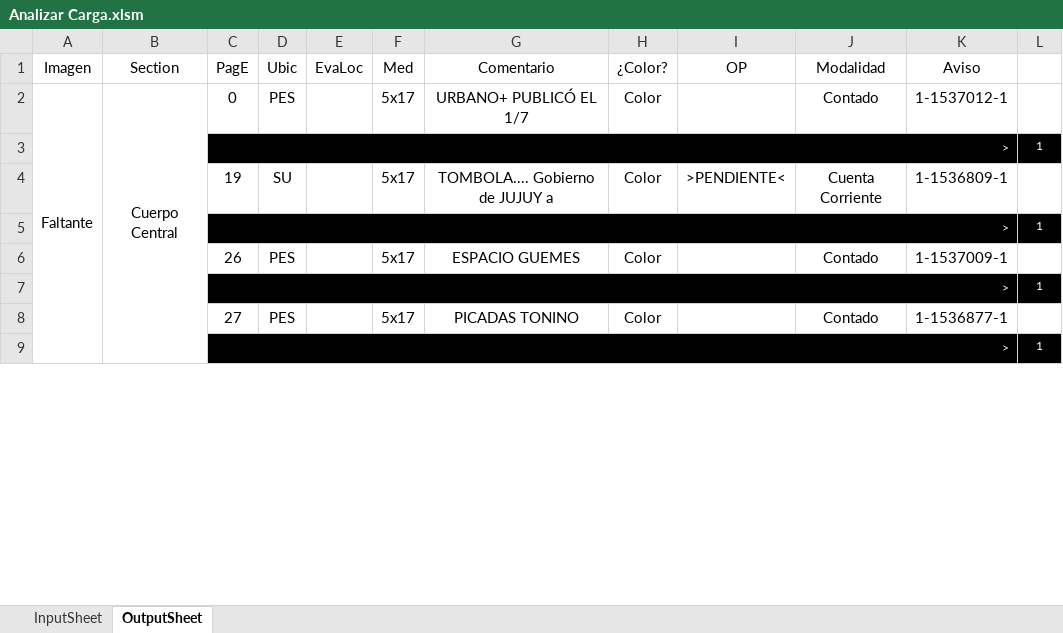
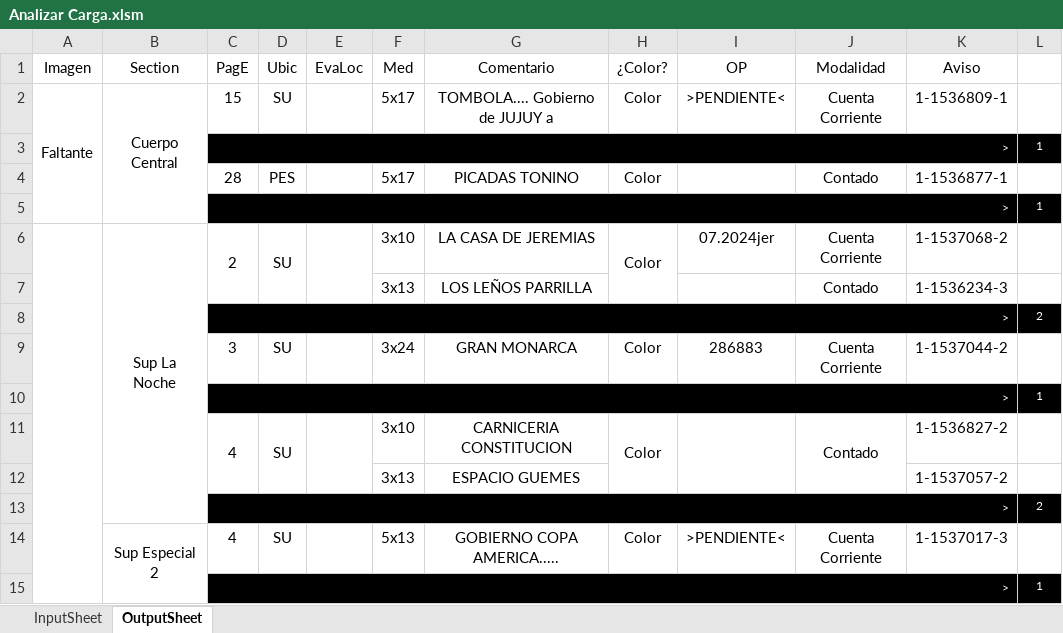
Before and after one commit to zherar7ordoya/XLS, an Excel workbook: Analizar Carga.xlsm, sheet OutputSheet, drawn as a sheet; only a part is shown; values as stored, in another font and other column widths than the file's, no borders; conditional formats not drawn; removed rows and columns are numbered as before the commit, all else as after; the diff covers the shown part only; the diff names each change by its address in the sheet, - before the commit and + after, or states it on an @@ line.

Commit message:
Update Analizar Carga.xlsm

```diff
--- a/Analizar Carga.xlsm (sheet OutputSheet)
+++ b/Analizar Carga.xlsm (sheet OutputSheet)
-A2:A9 merged
+A2:A5 merged
-B2:B9 merged
+B2:B5 merged
-C2 (PagE): 0
+C2 (PagE): 15
-D2 (Ubic): PES
+D2 (Ubic): SU
-G2 (Comentario): URBANO+ PUBLICÓ EL 1/7
+G2 (Comentario): TOMBOLA.... Gobierno de JUJUY a
-I2 (OP): (empty)
+I2 (OP): >PENDIENTE<
-J2 (Modalidad): Contado
+J2 (Modalidad): Cuenta Corriente
-K2 (Aviso): 1-1537012-1
+K2 (Aviso): 1-1536809-1
-row 4:  |  | 19 | SU |  | 5x17 | TOMBOLA.... Gobierno de JUJUY a | Color | >PENDIENTE< | Cuenta Corriente | 1-1536809-1 | 1
+row 4:  |  | 28 | PES |  | 5x17 | PICADAS TONINO | Color |  | Contado | 1-1536877-1 | 1
-row 6:  |  | 26 | PES |  | 5x17 | ESPACIO GUEMES | Color |  | Contado | 1-1537009-1 | 1
+row 6:  | Sup La Noche | 2 | SU |  | 3x10 | LA CASA DE JEREMIAS | Color | 07.2024jer | Cuenta Corriente | 1-1537068-2 | 1
+row 7:  |  |  |  |  | 3x13 | LOS LEÑOS PARRILLA |  |  | Contado | 1-1536234-3 | 1
@@ row 14 moved to row 8: > @@
+row 9:  |  | 3 | SU |  | 3x24 | GRAN MONARCA | Color | 286883 | Cuenta Corriente | 1-1537044-2 | 1
-C11 (PagE): 27
+C11 (PagE): 4
+C11:C12 merged
-D11 (Ubic): PES
+D11 (Ubic): SU
+D11:D12 merged
+E11:E12 merged
-F11 (Med): 5x17
+F11 (Med): 3x10
-G11 (Comentario): PICADAS TONINO
+G11 (Comentario): CARNICERIA CONSTITUCION
+H11:H12 merged
+I11:I12 merged
+J11:J12 merged
-K11 (Aviso): 1-1536877-1
+K11 (Aviso): 1-1536827-2
+row 12:  |  |  |  |  | 3x13 | ESPACIO GUEMES |  |  |  | 1-1537057-2 | 1
@@ row 30 moved to row 13: > @@
+row 14:  | Sup Especial 2 | 4 | SU |  | 5x13 | GOBIERNO COPA AMERICA..... | Color | >PENDIENTE< | Cuenta Corriente | 1-1537017-3 | 1
```
Also changed, not shown: 26 added rows, 30 removed rows, 4 moved rows, 16 edited cells and merged cells elsewhere in this sheet, hidden cells, charts or pictures.
